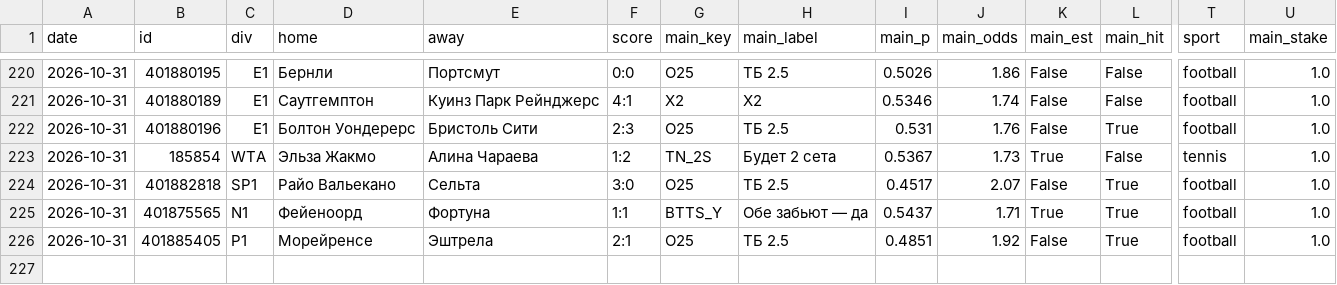
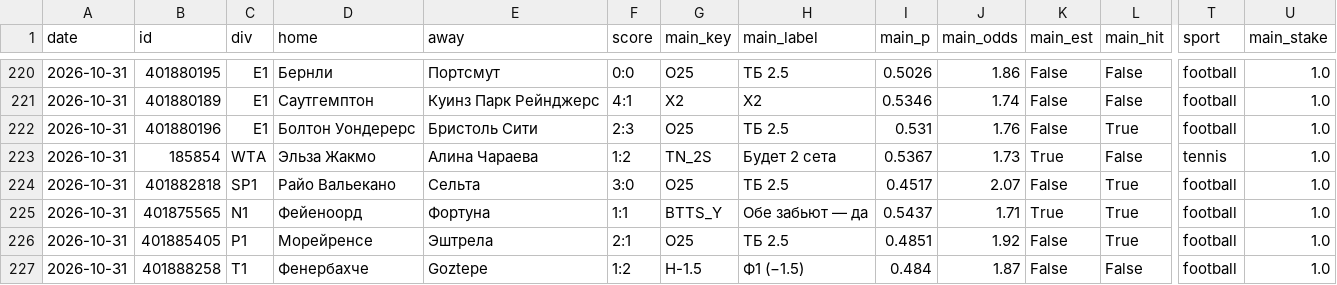
Before and after one commit to horoooos/betbot, a CSV file: data/results.csv, drawn as a sheet; only a part is shown, gaps mark what is left out; rows hold the shown columns only; the diff names each change by its address in the sheet, - before the commit and + after, or states it on an @@ line.

```diff
--- a/data/results.csv
+++ b/data/results.csv
+row 227: 2026-10-31 | 401888258 | T1 | Фенербахче | Goztepe | 1:2 | H-1.5 | Ф1 (−1.5) | 0.484 | 1.87 | False | False | football | 1.0
```
Also changed, not shown: 5 other files.
